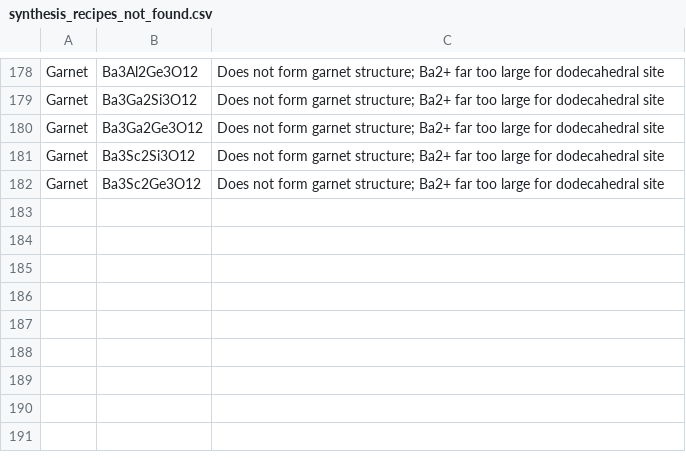
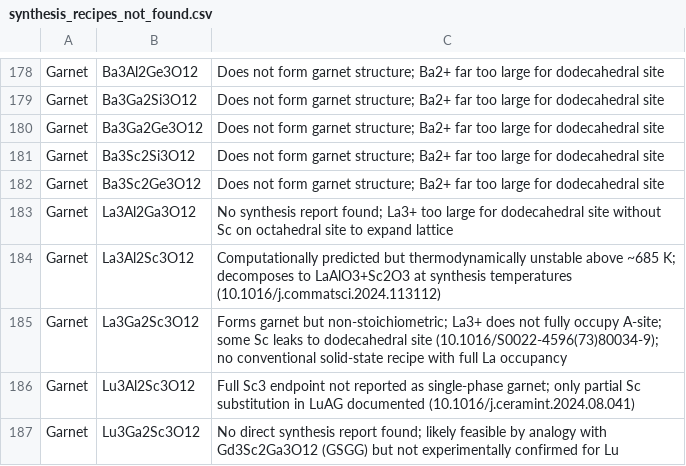
Before and after one commit to ColinBundschu/literature-search, a CSV file: synthesis_recipes_not_found.csv, drawn as a sheet; only a part is shown, gaps mark what is left out; the diff names each change by its address in the sheet, - before the commit and + after, or states it on an @@ line.

```diff
--- a/synthesis_recipes_not_found.csv
+++ b/synthesis_recipes_not_found.csv
+row 183: Garnet | La3Al2Ga3O12 | No synthesis report found; La3+ too large for dodecahedral site without Sc on octahedral site to expand lattice
+row 184: Garnet | La3Al2Sc3O12 | Computationally predicted but thermodynamically unstable above ~685 K; decomposes to LaAlO3+Sc2O3 at synthesis temperatures (10.1016/j.commatsci.2024.113112)
+row 185: Garnet | La3Ga2Sc3O12 | Forms garnet but non-stoichiometric; La3+ does not fully occupy A-site; some Sc leaks to dodecahedral site (10.1016/S0022-4596(73)80034-9); no conventional solid-state recipe with full La occupancy
+row 186: Garnet | Lu3Al2Sc3O12 | Full Sc3 endpoint not reported as single-phase garnet; only partial Sc substitution in LuAG documented (10.1016/j.ceramint.2024.08.041)
+row 187: Garnet | Lu3Ga2Sc3O12 | No direct synthesis report found; likely feasible by analogy with Gd3Sc2Ga3O12 (GSGG) but not experimentally confirmed for Lu
```
Also changed, not shown: synthesis_recipes.csv, synthesis_recipes_queue.csv.
